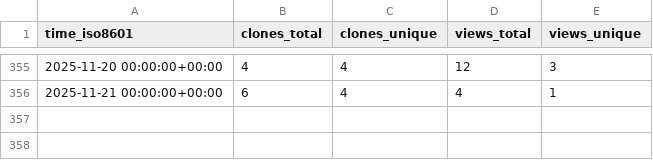
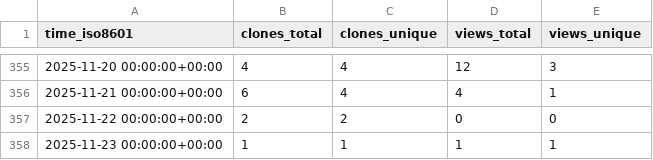
Before and after one commit to cubicleguy/imu_linux_example, a CSV file: cubicleguy/imu_linux_example/ghrs-data/views_clones_aggregate.csv, drawn as a sheet; only a part is shown, gaps mark what is left out.

```diff
--- a/cubicleguy/imu_linux_example/ghrs-data/views_clones_aggregate.csv
+++ b/cubicleguy/imu_linux_example/ghrs-data/views_clones_aggregate.csv
@@ -356 +356,3 @@ time_iso8601,clones_total,clones_unique,views_total,views_unique
 2025-11-21 00:00:00+00:00,6,4,4,1
+2025-11-22 00:00:00+00:00,2,2,0,0
+2025-11-23 00:00:00+00:00,1,1,1,1
```
Also changed, not shown: 1 other file.
